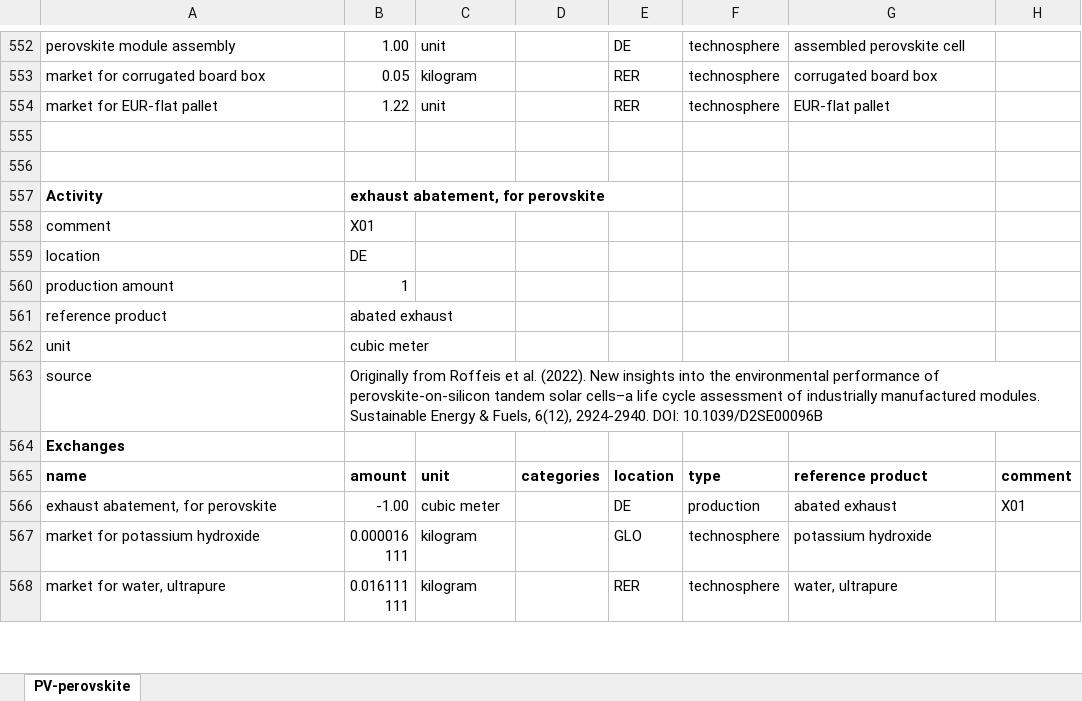
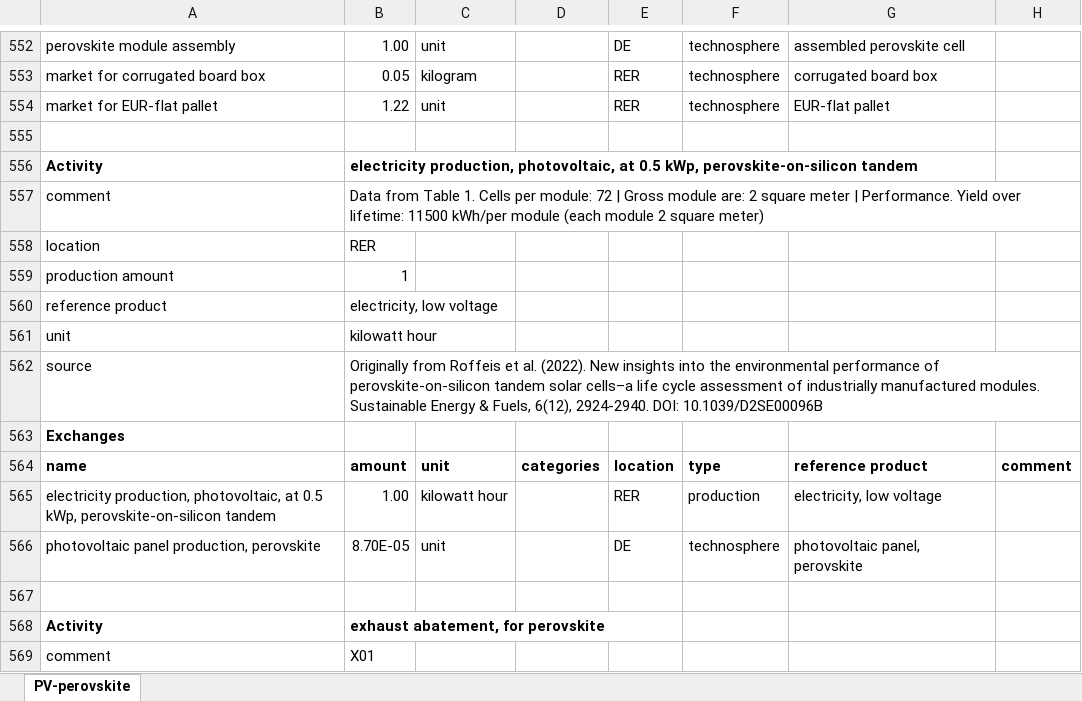
Before and after one commit to romainsacchi/rmnd-lca, an Excel workbook: premise/data/additional_inventories/lci-PV-perovskite.xlsx, sheet PV-perovskite, drawn as a sheet; only a part is shown, gaps mark what is left out; the shorter side is filled out with more unchanged rows; values as stored, in another font and other column widths than the file's, no borders; the diff names each change by its address in the sheet, - before the commit and + after, or states it on an @@ line.

Commit message:
Update FU

```diff
--- a/premise/data/additional_inventories/lci-PV-perovskite.xlsx (sheet PV-perovskite)
+++ b/premise/data/additional_inventories/lci-PV-perovskite.xlsx (sheet PV-perovskite)
+row 556: Activity | electricity production, photovoltaic, at 0.5 kWp, perovskite-on-silicon tandem
+row 557: comment | Data from Table 1. Cells per module: 72 | Gross module are: 2 square meter | Performance. Yield over lifetime: 11500 kWh/per module (each module 2 square meter)
+row 558: location | RER
+row 559: production amount | 1
+row 560: reference product | electricity, low voltage
+row 561: unit | kilowatt hour
+row 562: source | Originally from Roffeis et al. (2022). New insights into the environmental performance of perovskite-on-silicon tandem solar cells–a life cycle assessment of industrially manufactured modules. Sustainable Energy & Fuels, 6(12), 2924-2940. DOI: 10.1039/D2SE00096B
+row 563: Exchanges
+row 564: name | amount | unit | categories | location | type | reference product | comment
+row 565: electricity production, photovoltaic, at 0.5 kWp, perovskite-on-silicon tandem | 1.00 | kilowatt hour |  | RER | production | electricity, low voltage
+row 566: photovoltaic panel production, perovskite | 8.70E-05 | unit |  | DE | technosphere | photovoltaic panel, perovskite
```
